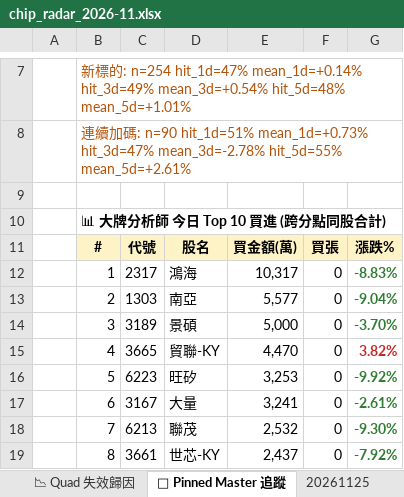
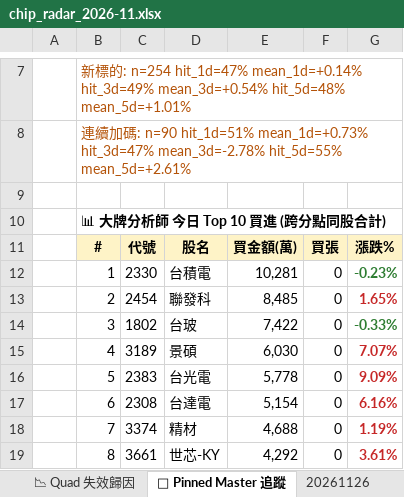
Before and after one commit to EdwardYY1224/CHIP_RADAR_TW, an Excel workbook: data/reports/chip_radar_2026-11.xlsx, sheet 📌 Pinned Master 追蹤, drawn as a sheet; only a part is shown, gaps mark what is left out; values as stored, in another font and other column widths than the file's, no borders; the diff covers the shown part only; the diff names each change by its address in the sheet, - before the commit and + after, or states it on an @@ line.

```diff
--- a/data/reports/chip_radar_2026-11.xlsx (sheet 📌 Pinned Master 追蹤)
+++ b/data/reports/chip_radar_2026-11.xlsx (sheet 📌 Pinned Master 追蹤)
+sheet tab: 20261126
-C12: 2317
+C12: 2330
-D12: 鴻海
+D12: 台積電
-E12: 10,317
+E12: 10,281
-G12: -8.83%
+G12: -0.23%
-C13: 1303
+C13: 2454
-D13: 南亞
+D13: 聯發科
-E13: 5,577
+E13: 8,485
-G13: -9.04%
+G13: 1.65%
-G13 text colour: #2E7D32
+G13 text colour: #C62828
-C14: 3189
+C14: 1802
-D14: 景碩
+D14: 台玻
-E14: 5,000
+E14: 7,422
-G14: -3.70%
+G14: -0.33%
-C15: 3665
+C15: 3189
-D15: 貿聯-KY
+D15: 景碩
-E15: 4,470
+E15: 6,030
-G15: 3.82%
+G15: 7.07%
-C16: 6223
+C16: 2383
-D16: 旺矽
+D16: 台光電
-E16: 3,253
+E16: 5,778
-G16: -9.92%
+G16: 9.09%
-G16:G19 text colour: #2E7D32
+G16:G19 text colour: #C62828
-C17: 3167
+C17: 2308
-D17: 大量
+D17: 台達電
-E17: 3,241
+E17: 5,154
-G17: -2.61%
+G17: 6.16%
-C18: 6213
+C18: 3374
-D18: 聯茂
+D18: 精材
-E18: 2,532
+E18: 4,688
-G18: -9.30%
+G18: 1.19%
-E19: 2,437
+E19: 4,292
-G19: -7.92%
+G19: 3.61%
```
Also changed, not shown: 9 edited cells and cell formats elsewhere in this sheet, sheet 📋 今日 Dashboard, sheet 20261125, sheet 📉 Quad 失效歸因, sheet 📈 Quad 實戰追蹤, sheet 📱 手機摘要, data/reports/latest.xlsx, 22 other files.
